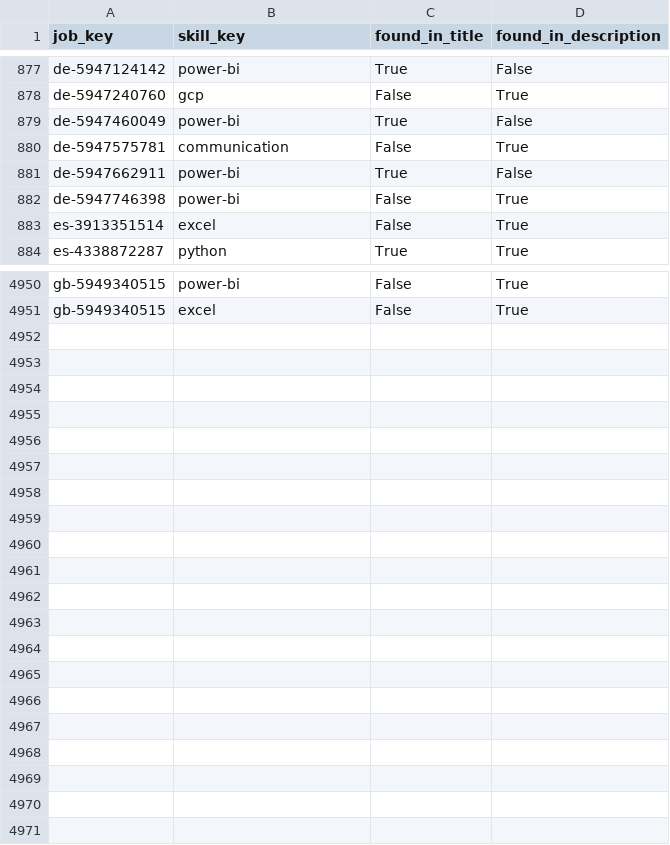
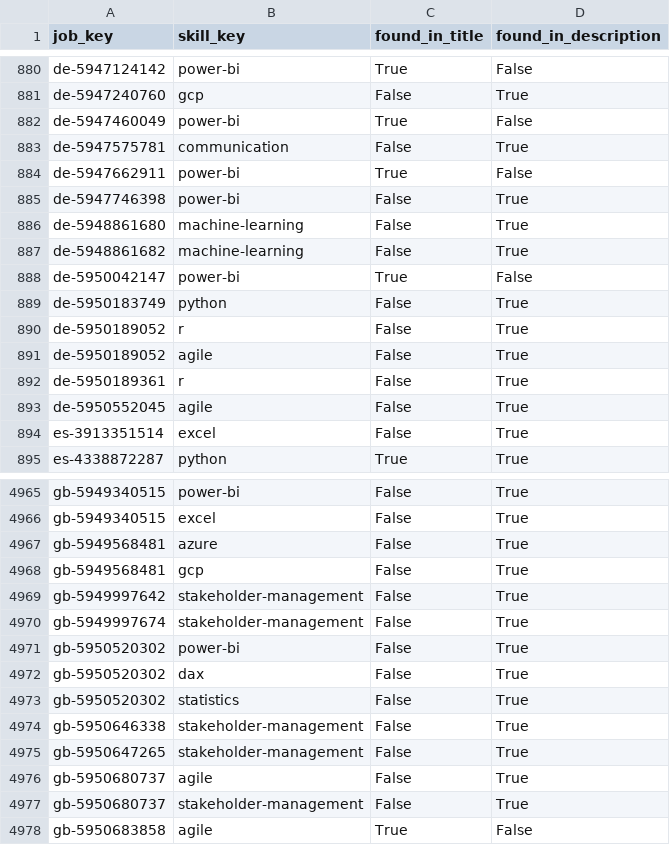
Before and after one commit to italofvaz/european-job-market-analysis, a CSV file: data/processed/bridge_job_skills.csv, drawn as a sheet; only a part is shown, gaps mark what is left out; the diff covers the shown part only; the diff names each change by its address in the sheet, - before the commit and + after, or states it on an @@ line.

```diff
--- a/data/processed/bridge_job_skills.csv
+++ b/data/processed/bridge_job_skills.csv
+row 886: de-5948861680 | machine-learning | False | True
+row 887: de-5948861682 | machine-learning | False | True
+row 888: de-5950042147 | power-bi | True | False
+row 889: de-5950183749 | python | False | True
+row 890: de-5950189052 | r | False | True
+row 891: de-5950189052 | agile | False | True
+row 892: de-5950189361 | r | False | True
+row 893: de-5950552045 | agile | False | True
+row 4967: gb-5949568481 | azure | False | True
+row 4968: gb-5949568481 | gcp | False | True
+row 4969: gb-5949997642 | stakeholder-management | False | True
+row 4970: gb-5949997674 | stakeholder-management | False | True
+row 4971: gb-5950520302 | power-bi | False | True
+row 4972: gb-5950520302 | dax | False | True
+row 4973: gb-5950520302 | statistics | False | True
+row 4974: gb-5950646338 | stakeholder-management | False | True
+row 4975: gb-5950647265 | stakeholder-management | False | True
+row 4976: gb-5950680737 | agile | False | True
+row 4977: gb-5950680737 | stakeholder-management | False | True
+row 4978: gb-5950683858 | agile | True | False
```
Also changed, not shown: 7 added rows elsewhere in this file, data/logs/collection_runs.csv, data/processed/dim_company.csv, 11 other files.
